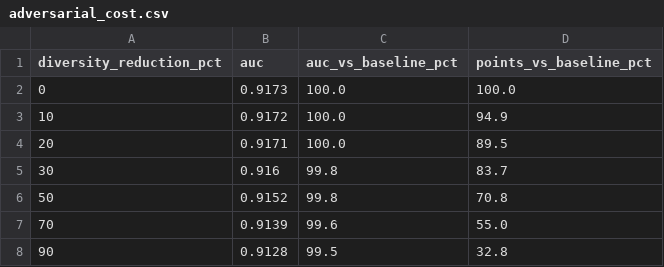
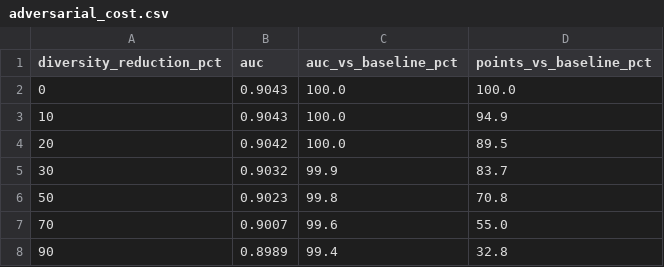
Before and after one commit to Tyche1107/pre-airdrop-detection, a CSV file: data/adversarial_cost.csv, drawn as a sheet.

Commit message:
fix exp 23: use 5-fold CV for adversarial cost baseline

```diff
--- a/data/adversarial_cost.csv
+++ b/data/adversarial_cost.csv
@@ -1,8 +1,8 @@
 diversity_reduction_pct,auc,auc_vs_baseline_pct,points_vs_baseline_pct
-0,0.9173,100.0,100.0
-10,0.9172,100.0,94.9
-20,0.9171,100.0,89.5
-30,0.916,99.8,83.7
-50,0.9152,99.8,70.8
-70,0.9139,99.6,55.0
-90,0.9128,99.5,32.8
+0,0.9043,100.0,100.0
+10,0.9043,100.0,94.9
+20,0.9042,100.0,89.5
+30,0.9032,99.9,83.7
+50,0.9023,99.8,70.8
+70,0.9007,99.6,55.0
+90,0.8989,99.4,32.8
```
Also changed, not shown: 3 other files.
